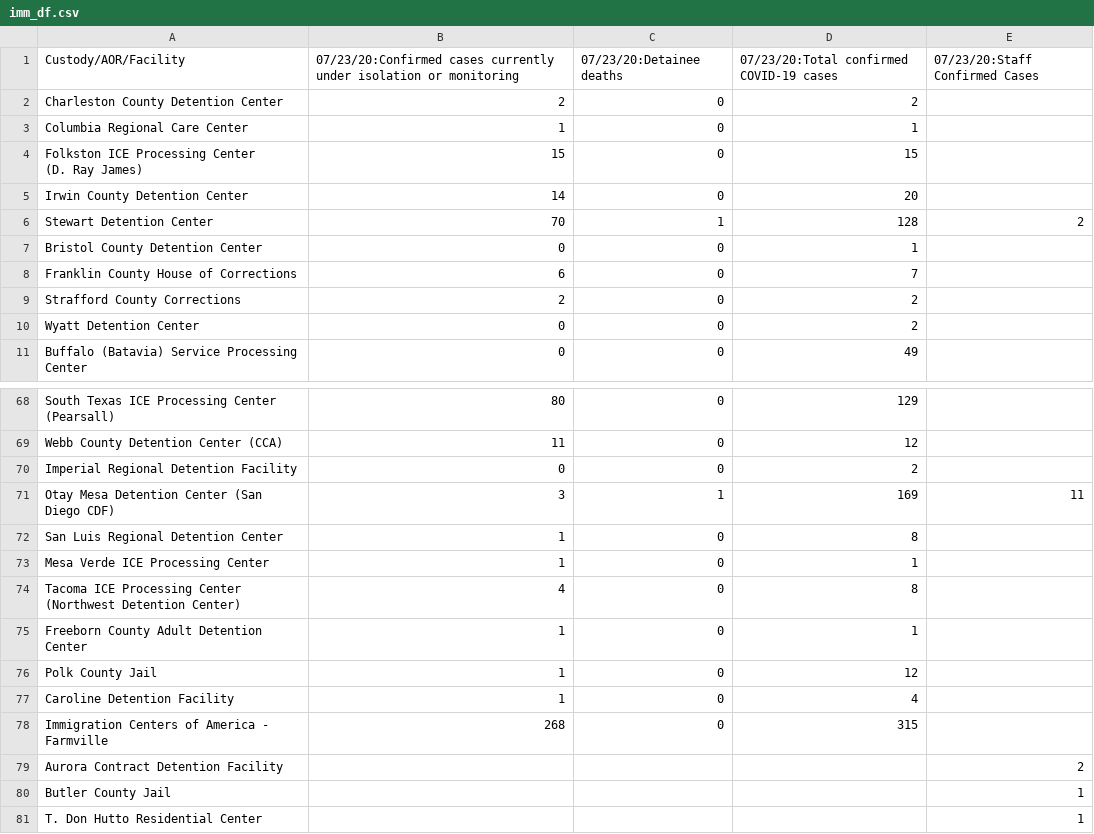
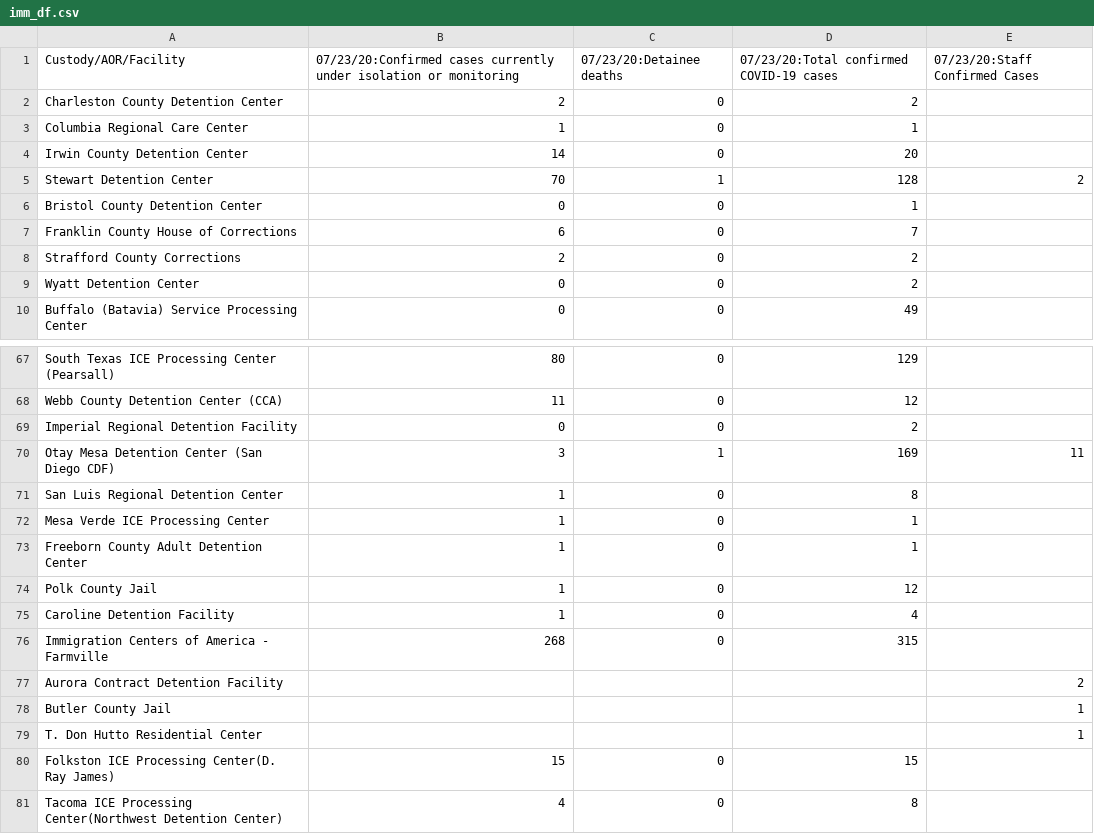
Before and after one commit to ivnagpal/ICE-COVID19, a CSV file: imm_df.csv, drawn as a sheet; only a part is shown, gaps mark what is left out.

```diff
--- a/imm_df.csv
+++ b/imm_df.csv
@@ -3,4 +3,2 @@ Charleston County Detention Center,2,0,2,
 Columbia Regional Care Center,1,0,1,
-"Folkston ICE Processing Center
-        (D. Ray James)",15,0,15,
 Irwin County Detention Center,14,0,20,
@@ -74,4 +72,2 @@ San Luis Regional Detention Center,1,0,8,
 Mesa Verde ICE Processing Center,1,0,1,
-"Tacoma ICE Processing Center
-        (Northwest Detention Center)",4,0,8,
 Freeborn County Adult Detention Center,1,0,1,
@@ -83 +79,3 @@ Butler County Jail,,,,1
 T. Don Hutto Residential Center,,,,1
+Folkston ICE Processing Center(D. Ray James),15,0,15,
+Tacoma ICE Processing Center(Northwest Detention Center),4,0,8,
```
Also changed, not shown: 2 other files.
